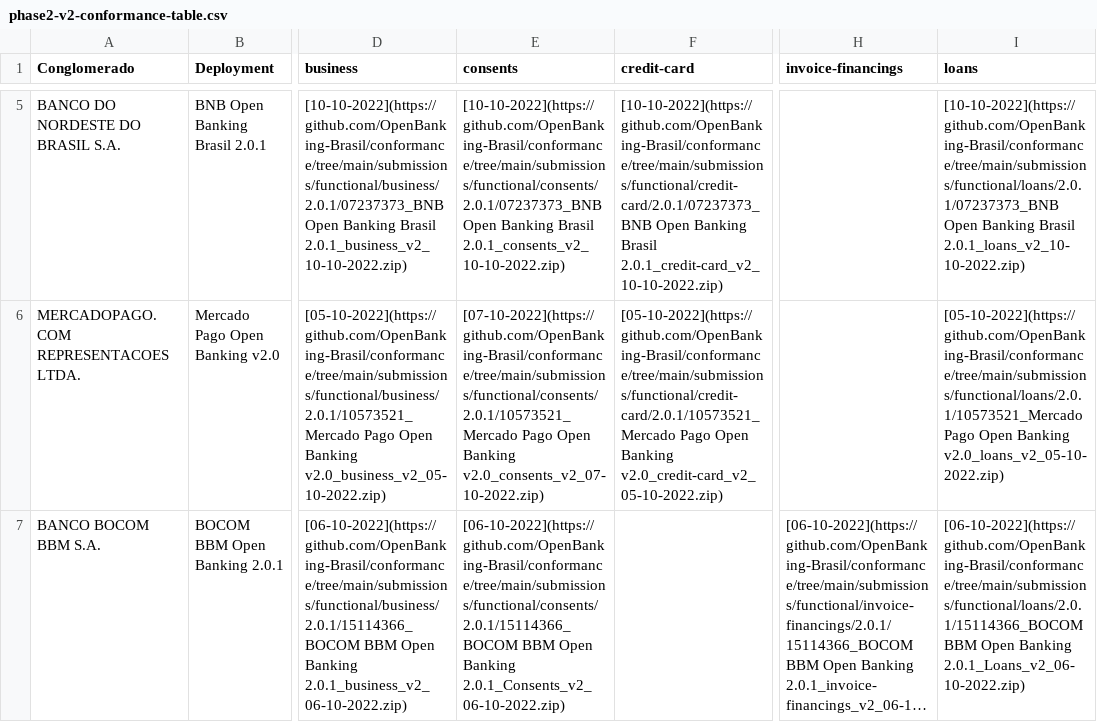
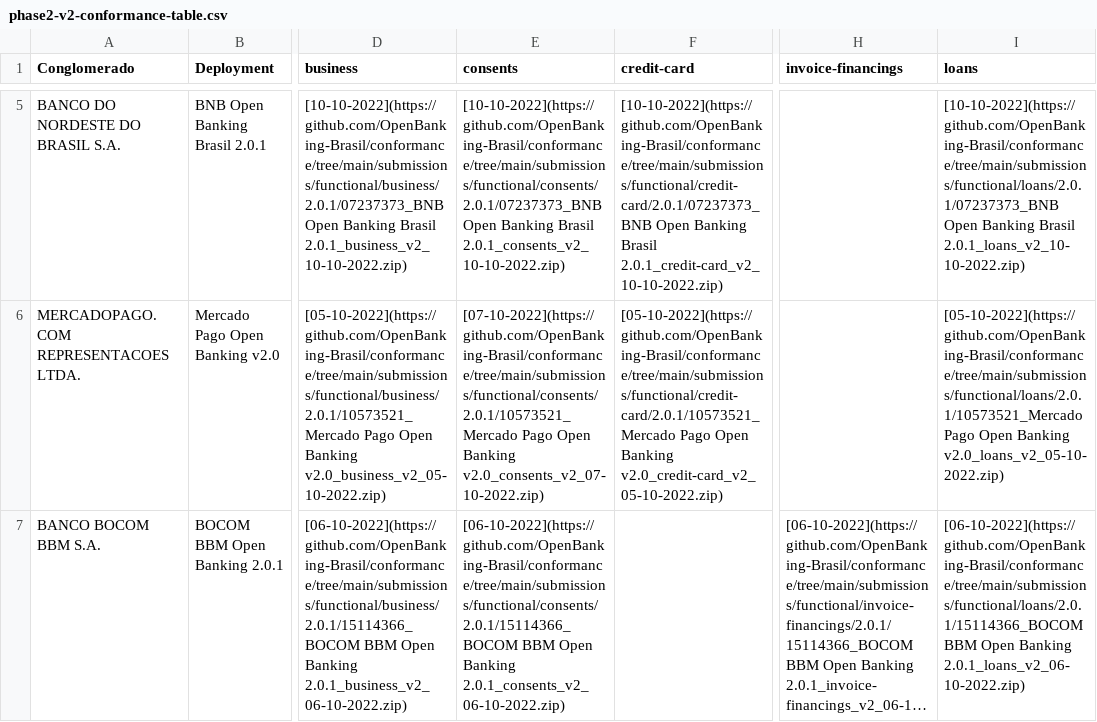
Before and after one commit to milad-raidiam/conformance, a CSV file: results/phase2/v2/phase2-v2-conformance-table.csv, drawn as a sheet; only a part is shown, gaps mark what is left out; long unchanged cells end in …; the diff covers the shown part only; the diff names each change by its address in the sheet, - before the commit and + after, or states it on an @@ line.

```diff
--- a/results/phase2/v2/phase2-v2-conformance-table.csv
+++ b/results/phase2/v2/phase2-v2-conformance-table.csv
-E7 (consents): …Open Banking 2.0.1_Consents_v2_06-10-2022.zip)
+E7 (consents): …Open Banking 2.0.1_consents_v2_06-10-2022.zip)
-I7 (loans): …Open Banking 2.0.1_Loans_v2_06-10-2022.zip)
+I7 (loans): …Open Banking 2.0.1_loans_v2_06-10-2022.zip)
```
Also changed, not shown: 2 edited cells elsewhere in this file, results/phase2/v2/phase2-v2-conformance-dump.csv.
